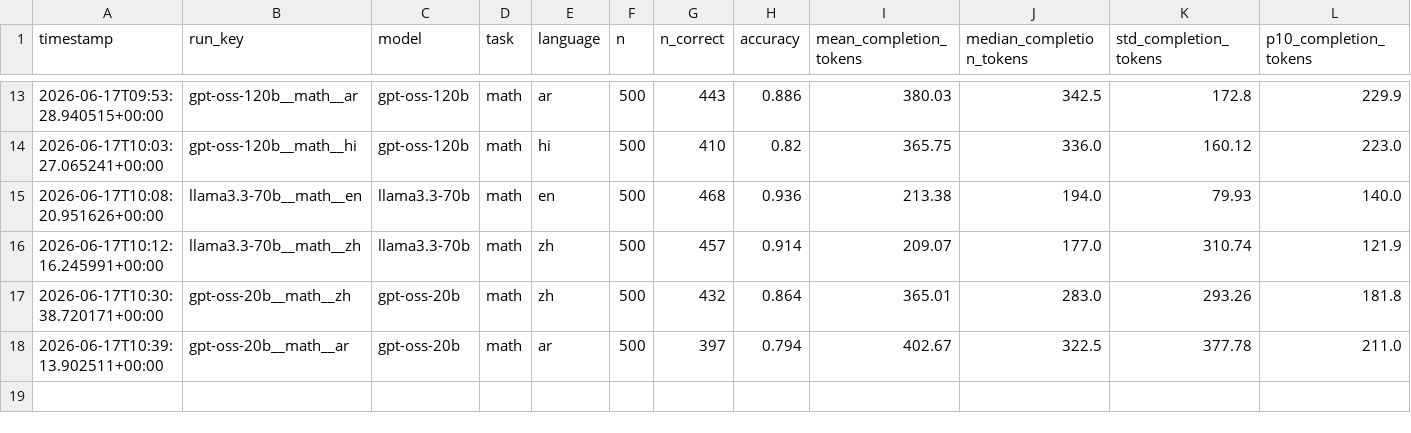
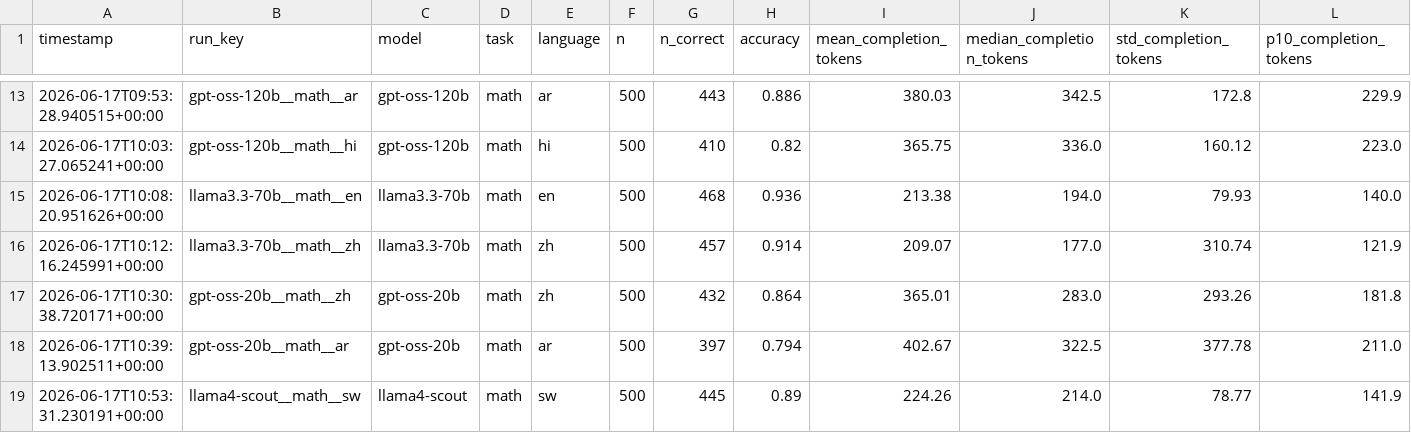
Before and after one commit to MrAyushBajpai/multilang-token-efficiency, a CSV file: results/summary.csv, drawn as a sheet; only a part is shown, gaps mark what is left out; rows hold the shown columns only; the diff names each change by its address in the sheet, - before the commit and + after, or states it on an @@ line.

Commit message:
Added Result for llama4-scout for Math Task in Swahili

```diff
--- a/results/summary.csv
+++ b/results/summary.csv
+row 19: 2026-06-17T10:53:31.230191+00:00 | llama4-scout__math__sw | llama4-scout | math | sw | 500 | 445 | 0.89 | 224.26 | 214.0 | 78.77 | 141.9
```
Also changed, not shown: 2 other files.
